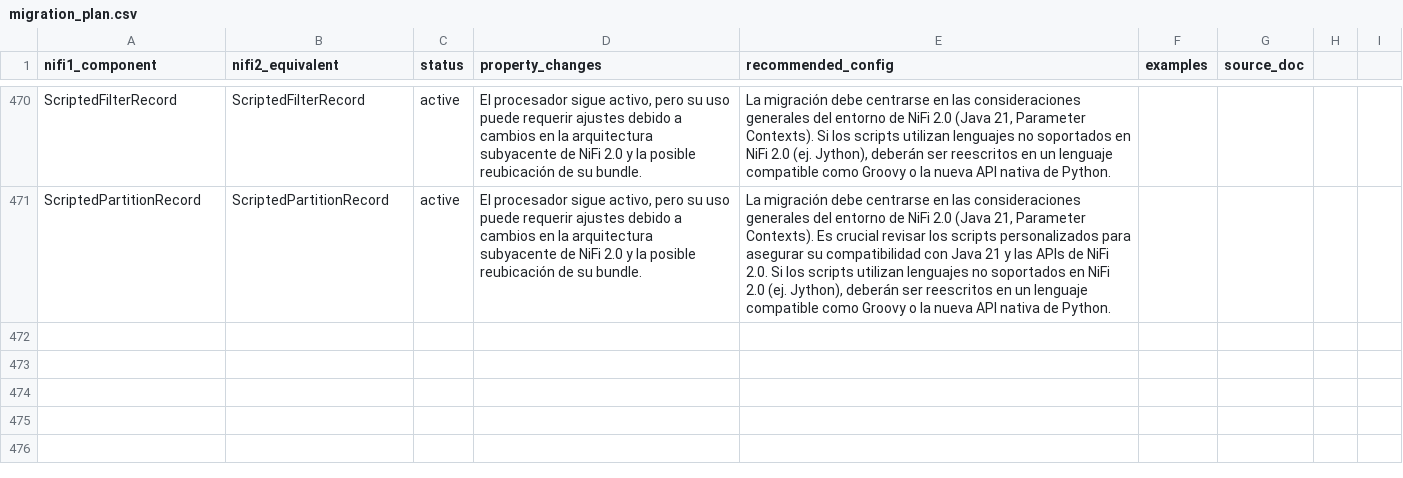
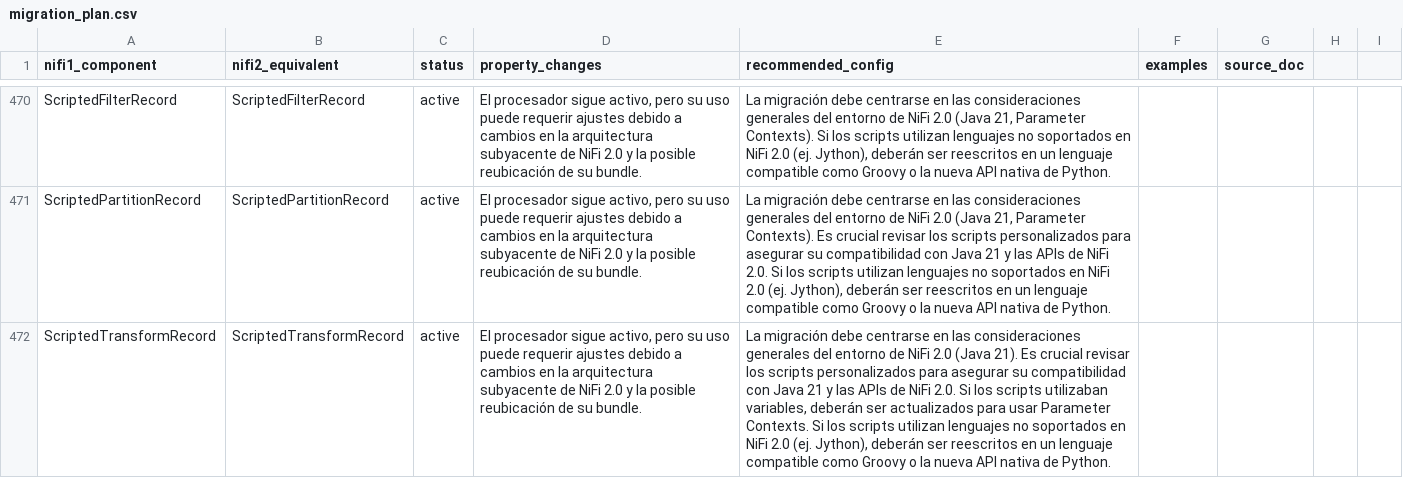
Before and after one commit to Bootcamp-IA-P4/nifi-migrator-ai, a CSV file: backend/data/migration_plan.csv, drawn as a sheet; only a part is shown, gaps mark what is left out; the diff names each change by its address in the sheet, - before the commit and + after, or states it on an @@ line.

Commit message:
feat: Add migration details for ScriptedTransformRecord

```diff
--- a/backend/data/migration_plan.csv
+++ b/backend/data/migration_plan.csv
+row 472: ScriptedTransformRecord | ScriptedTransformRecord | active | El procesador sigue activo, pero su uso puede requerir ajustes debido a cambios en la arquitectura subyacente de NiFi 2.0 y la posible reubicación de su bundle. | La migración debe centrarse en las consideraciones generales del entorno de NiFi 2.0 (Java 21). Es crucial revisar los scripts personalizados para asegurar su compatibilidad con Java 21 y las APIs de NiFi 2.0. Si los scripts utilizaban variables, deberán ser actualizados para usar Parameter Contexts. Si los scripts utilizan lenguajes no soportados en NiFi 2.0 (ej. Jython), deberán ser reescritos en un lenguaje compatible como Groovy o la nueva API nativa de Python.
```
